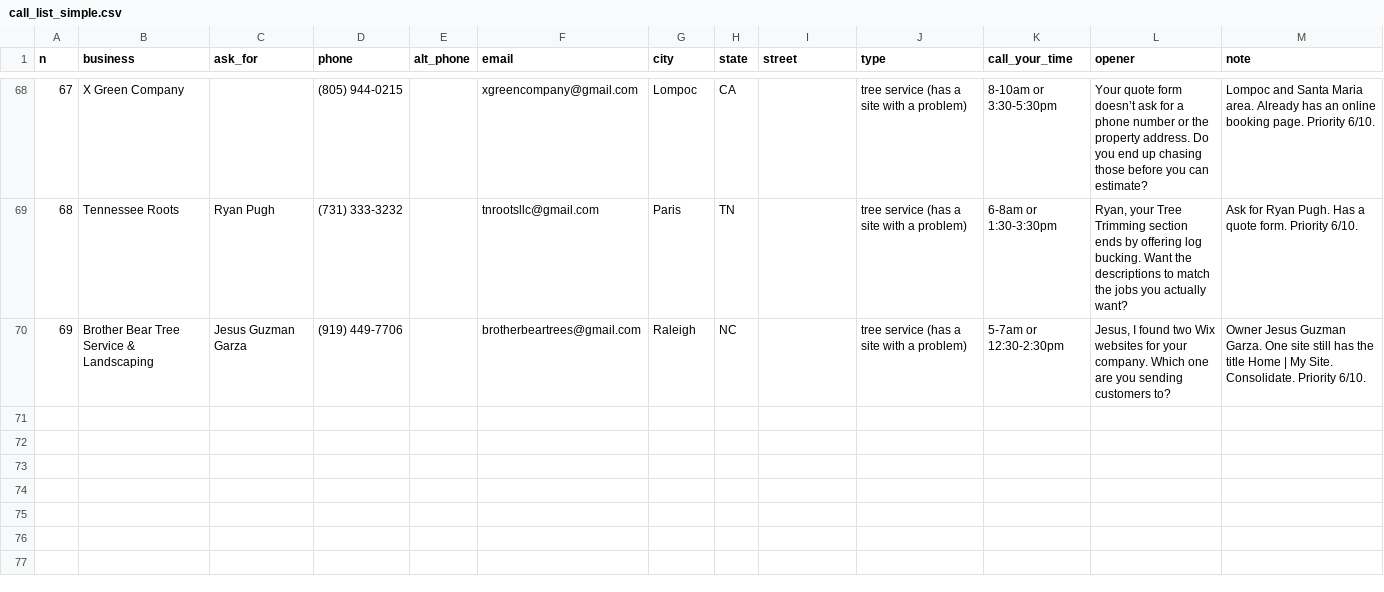
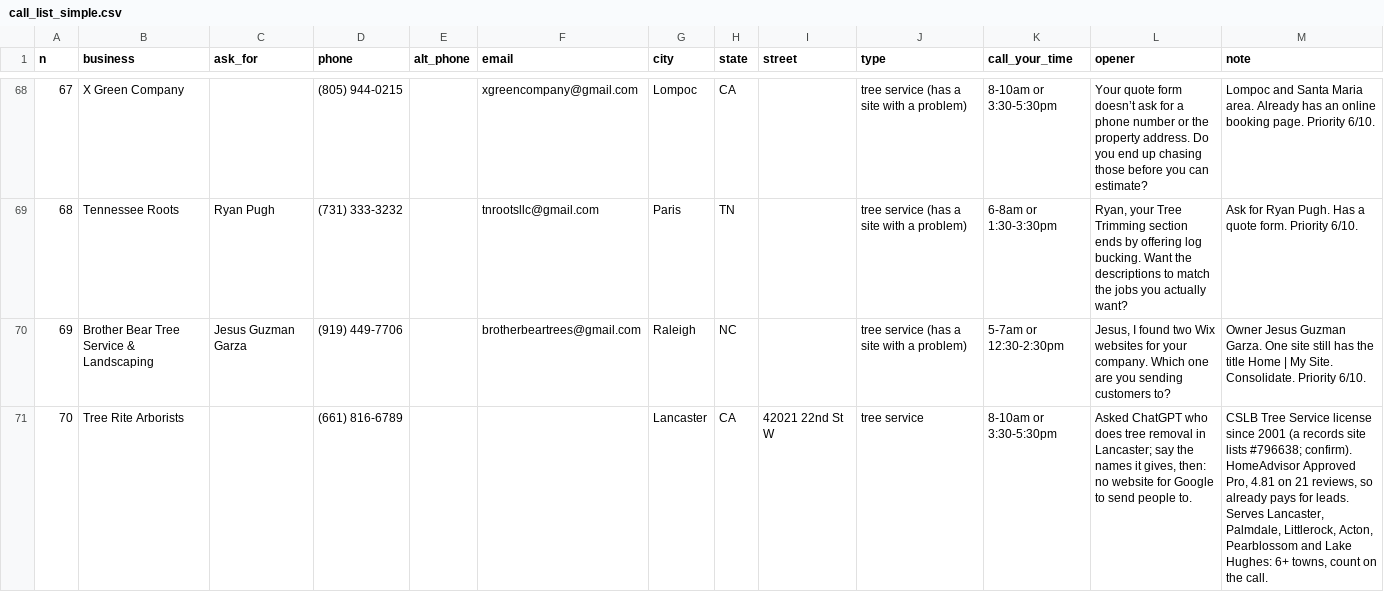
Before and after one commit to millytest2/builtfor, a CSV file: output/call_list_simple.csv, drawn as a sheet; only a part is shown, gaps mark what is left out.

```diff
--- a/output/call_list_simple.csv
+++ b/output/call_list_simple.csv
@@ -70 +70,2 @@ n,business,ask_for,phone,alt_phone,email,city,state,street,type,call_your_time,o
 69,Brother Bear Tree Service & Landscaping,Jesus Guzman Garza,(919) 449-7706,,brotherbeartrees@gmail.com,Raleigh,NC,,tree service (has a site with a problem),5-7am or 12:30-2:30pm,"Jesus, I found two Wix websites for your company. Which one are you sending customers to?",Owner Jesus Guzman Garza. One site still has the title Home | My Site. Consolidate. Priority 6/10.
+70,Tree Rite Arborists,,(661) 816-6789,,,Lancaster,CA,42021 22nd St W,tree service,8-10am or 3:30-5:30pm,"Asked ChatGPT who does tree removal in Lancaster; say the names it gives, then: no website for Google to send people to.","CSLB Tree Service license since 2001 (a records site lists #796638; confirm). HomeAdvisor Approved Pro, 4.81 on 21 reviews, so already pays for leads. Serves Lancaster, Palmdale, Littlerock, Acton, Pearblossom and Lake Hughes: 6+ towns, count on the call."
```
Also changed, not shown: output/master_call_list.csv, 3 other files.
